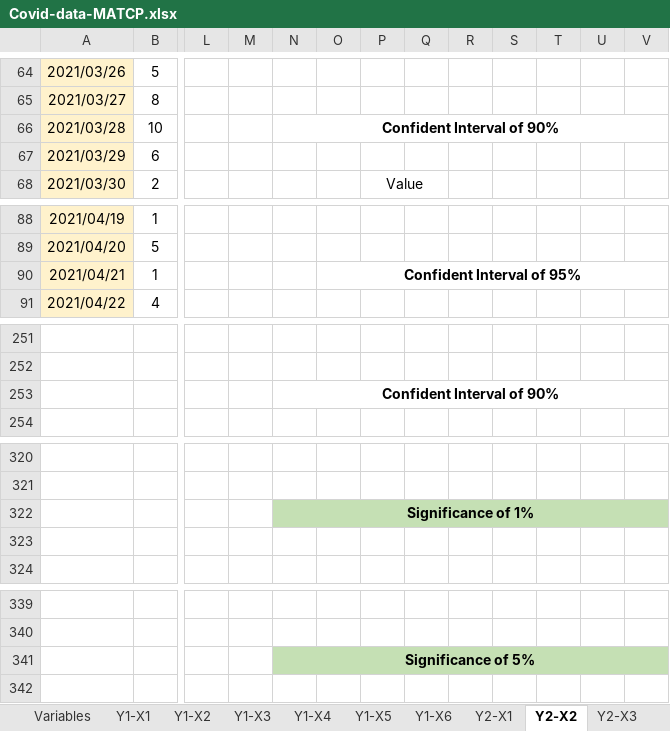
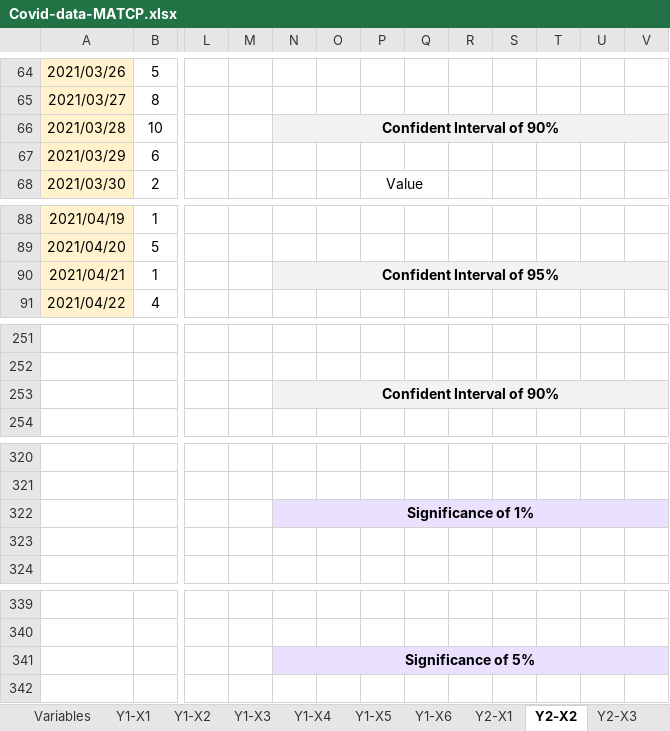
Before and after one commit to Pirussa/lei-22-s2-1da-g02, an Excel workbook: docs/SprintD/Covid-data-MATCP.xlsx, sheet Y2-X2, drawn as a sheet; only a part is shown, gaps mark what is left out; values as stored, in another font and other column widths than the file's, no borders; charts and pictures not drawn; removed rows and columns are numbered as before the commit, all else as after; the diff covers the shown part only; the diff names each change by its address in the sheet, - before the commit and + after, or states it on an @@ line.

Commit message:
US015 - Excel Implementation - Confidence Intervals Done for all βj's. Some general fixes throughout the Excel, regarding some erros and design parts.

```diff
--- a/docs/SprintD/Covid-data-MATCP.xlsx (sheet Y2-X2)
+++ b/docs/SprintD/Covid-data-MATCP.xlsx (sheet Y2-X2)
-N66:V66 fill: none
+N66:V66 fill: #F2F2F2
-N90: (empty)
+N90: Confident Interval of 95%
-N90:V90 fill: none
+N90:V90 fill: #F2F2F2
+N90:V90 merged
-O90: Confident Interval of 95%
+O90: (empty)
-O90:V90 merged
-N253:V253 fill: none
+N253:V253 fill: #F2F2F2
-N322:V322 fill: #C5E0B4
+N322:V322 fill: #EAE1FF
-N341:V341 fill: #C5E0B4
+N341:V341 fill: #EAE1FF
```
Also changed, not shown: 1 added row, 1 removed row and cell formats elsewhere in this sheet, sheet Y1-Xi, sheet Y2-X1, sheet Y2-X3, sheet Y1-X3, sheet Y1-X2, sheet Y2-X4, 6 more sheets, charts or pictures.
